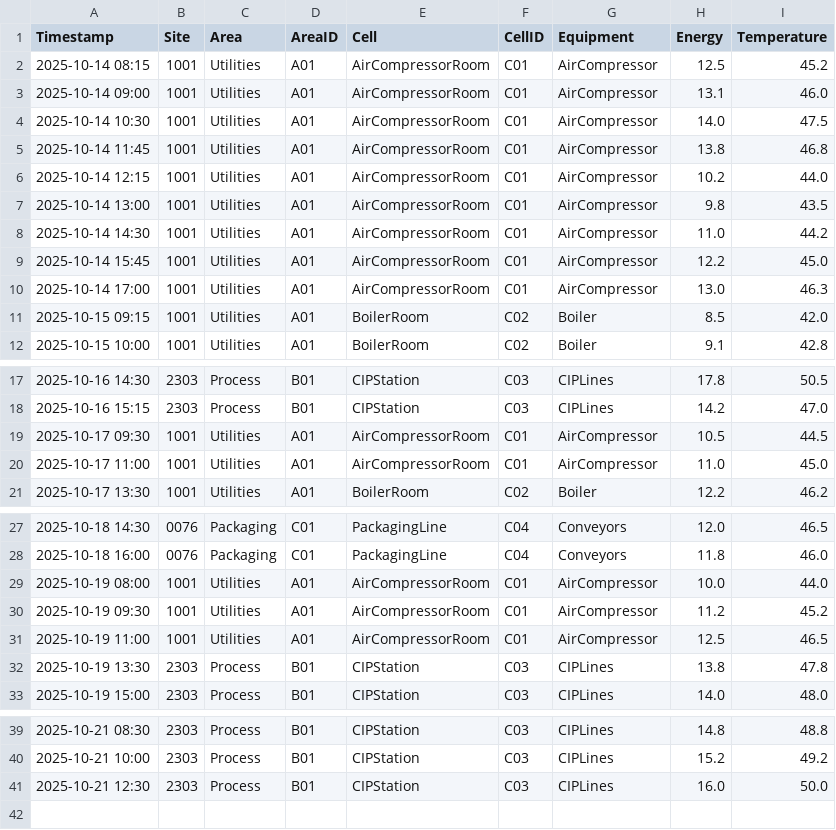
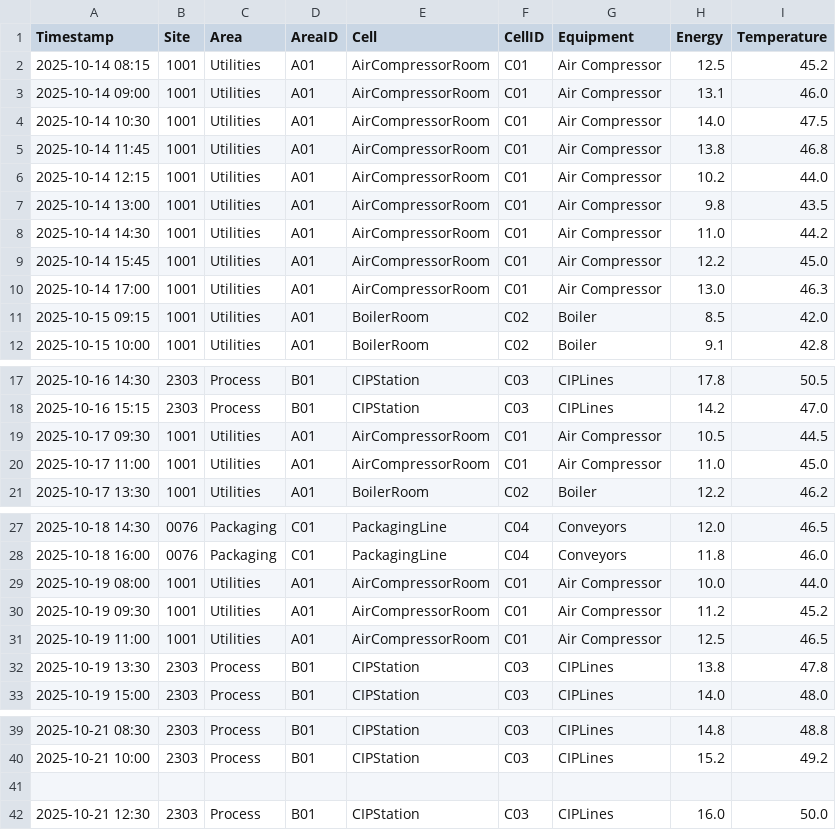
Before and after one commit to syrinebaraket/streamlit, a CSV file: RX/files/metrics.csv, drawn as a sheet; only a part is shown, gaps mark what is left out.

Commit message:
Update metrics.csv

```diff
--- a/RX/files/metrics.csv
+++ b/RX/files/metrics.csv
@@ -1,11 +1,11 @@
 Timestamp,Site,Area,AreaID,Cell,CellID,Equipment,Energy,Temperature
-2025-10-14 08:15,1001,Utilities,A01,AirCompressorRoom,C01,AirCompressor,12.5,45.2
-2025-10-14 09:00,1001,Utilities,A01,AirCompressorRoom,C01,AirCompressor,13.1,46.0
-2025-10-14 10:30,1001,Utilities,A01,AirCompressorRoom,C01,AirCompressor,14.0,47.5
-2025-10-14 11:45,1001,Utilities,A01,AirCompressorRoom,C01,AirCompressor,13.8,46.8
-2025-10-14 12:15,1001,Utilities,A01,AirCompressorRoom,C01,AirCompressor,10.2,44.0
-2025-10-14 13:00,1001,Utilities,A01,AirCompressorRoom,C01,AirCompressor,9.8,43.5
-2025-10-14 14:30,1001,Utilities,A01,AirCompressorRoom,C01,AirCompressor,11.0,44.2
-2025-10-14 15:45,1001,Utilities,A01,AirCompressorRoom,C01,AirCompressor,12.2,45.0
-2025-10-14 17:00,1001,Utilities,A01,AirCompressorRoom,C01,AirCompressor,13.0,46.3
+2025-10-14 08:15,1001,Utilities,A01,AirCompressorRoom,C01,Air Compressor,12.5,45.2
+2025-10-14 09:00,1001,Utilities,A01,AirCompressorRoom,C01,Air Compressor,13.1,46.0
+2025-10-14 10:30,1001,Utilities,A01,AirCompressorRoom,C01,Air Compressor,14.0,47.5
+2025-10-14 11:45,1001,Utilities,A01,AirCompressorRoom,C01,Air Compressor,13.8,46.8
+2025-10-14 12:15,1001,Utilities,A01,AirCompressorRoom,C01,Air Compressor,10.2,44.0
+2025-10-14 13:00,1001,Utilities,A01,AirCompressorRoom,C01,Air Compressor,9.8,43.5
+2025-10-14 14:30,1001,Utilities,A01,AirCompressorRoom,C01,Air Compressor,11.0,44.2
+2025-10-14 15:45,1001,Utilities,A01,AirCompressorRoom,C01,Air Compressor,12.2,45.0
+2025-10-14 17:00,1001,Utilities,A01,AirCompressorRoom,C01,Air Compressor,13.0,46.3
 2025-10-15 09:15,1001,Utilities,A01,BoilerRoom,C02,Boiler,8.5,42.0
@@ -18,4 +18,4 @@ Timestamp,Site,Area,AreaID,Cell,CellID,Equipment,Energy,Temperature
 2025-10-16 15:15,2303,Process,B01,CIPStation,C03,CIPLines,14.2,47.0
-2025-10-17 09:30,1001,Utilities,A01,AirCompressorRoom,C01,AirCompressor,10.5,44.5
-2025-10-17 11:00,1001,Utilities,A01,AirCompressorRoom,C01,AirCompressor,11.0,45.0
+2025-10-17 09:30,1001,Utilities,A01,AirCompressorRoom,C01,Air Compressor,10.5,44.5
+2025-10-17 11:00,1001,Utilities,A01,AirCompressorRoom,C01,Air Compressor,11.0,45.0
 2025-10-17 13:30,1001,Utilities,A01,BoilerRoom,C02,Boiler,12.2,46.2
@@ -28,5 +28,5 @@ Timestamp,Site,Area,AreaID,Cell,CellID,Equipment,Energy,Temperature
 2025-10-18 16:00,0076,Packaging,C01,PackagingLine,C04,Conveyors,11.8,46.0
-2025-10-19 08:00,1001,Utilities,A01,AirCompressorRoom,C01,AirCompressor,10.0,44.0
-2025-10-19 09:30,1001,Utilities,A01,AirCompressorRoom,C01,AirCompressor,11.2,45.2
-2025-10-19 11:00,1001,Utilities,A01,AirCompressorRoom,C01,AirCompressor,12.5,46.5
+2025-10-19 08:00,1001,Utilities,A01,AirCompressorRoom,C01,Air Compressor,10.0,44.0
+2025-10-19 09:30,1001,Utilities,A01,AirCompressorRoom,C01,Air Compressor,11.2,45.2
+2025-10-19 11:00,1001,Utilities,A01,AirCompressorRoom,C01,Air Compressor,12.5,46.5
 2025-10-19 13:30,2303,Process,B01,CIPStation,C03,CIPLines,13.8,47.8
@@ -40,2 +40,3 @@ Timestamp,Site,Area,AreaID,Cell,CellID,Equipment,Energy,Temperature
 2025-10-21 10:00,2303,Process,B01,CIPStation,C03,CIPLines,15.2,49.2
+
 2025-10-21 12:30,2303,Process,B01,CIPStation,C03,CIPLines,16.0,50.0
```
